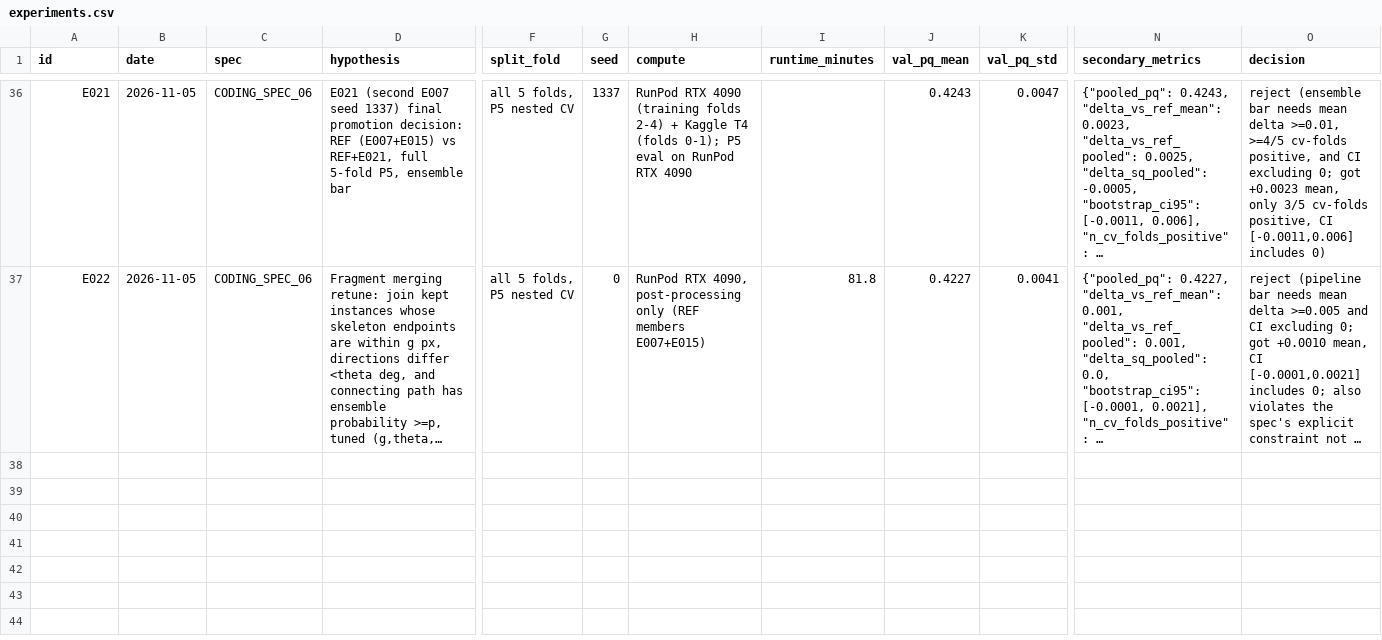
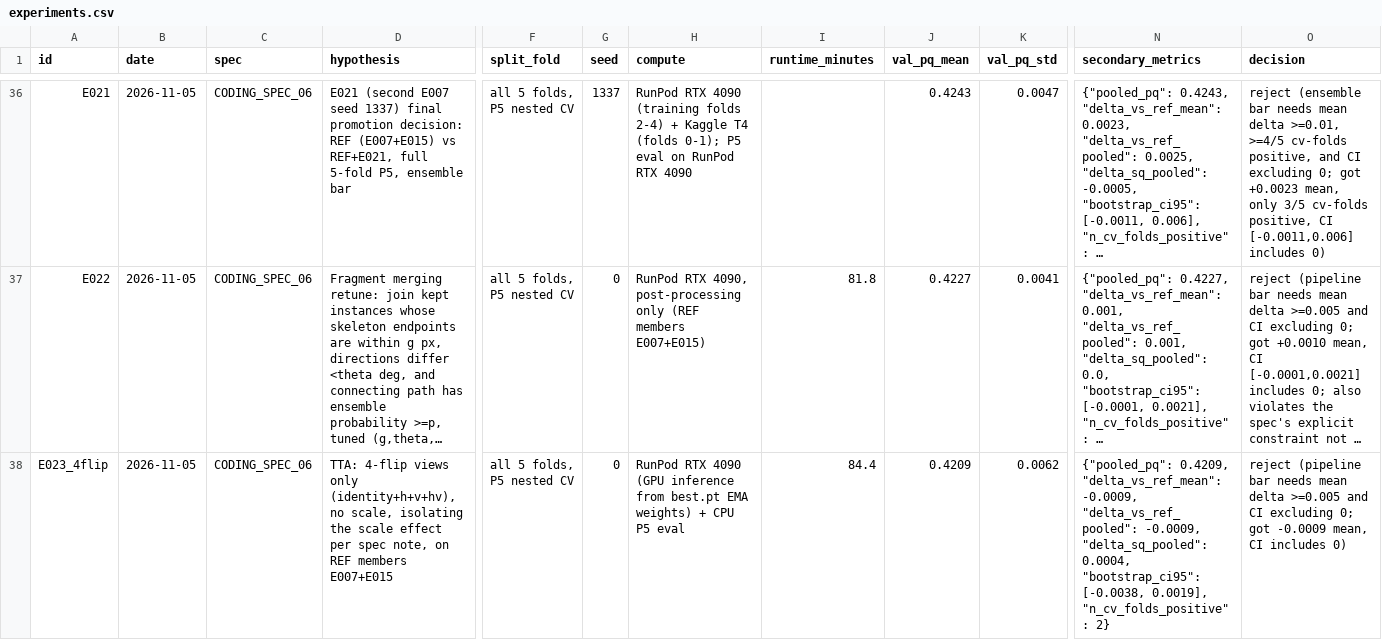
Before and after one commit to nicky5851/solar-k, a CSV file: experiments.csv, drawn as a sheet; only a part is shown, gaps mark what is left out; long unchanged cells end in …; rows hold the shown columns only; the diff covers the shown part only; the diff names each change by its address in the sheet, - before the commit and + after, or states it on an @@ line.

```diff
--- a/experiments.csv
+++ b/experiments.csv
+row 38: E023_4flip | 2026-11-05 | CODING_SPEC_06 | TTA: 4-flip views only (identity+h+v+hv), no scale, isolating the scale effect per spec note, on REF members E007+E015 | all 5 folds, P5 nested CV | 0 | RunPod RTX 4090 (GPU inference from best.pt EMA weights) + CPU P5 eval | 84.4 | 0.4209 | 0.0062 | {"pooled_pq": 0.4209, "delta_vs_ref_mean": -0.0009, "delta_vs_ref_pooled": -0.0009, "delta_sq_pooled": 0.0004, "bootstrap_ci95": [-0.0038, 0.0019], "n_cv_folds_positive": 2} | reject (pipeline bar needs mean delta >=0.005 and CI excluding 0; got -0.0009 mean, CI includes 0)
```
Also changed, not shown: 1 added row elsewhere in this file.
